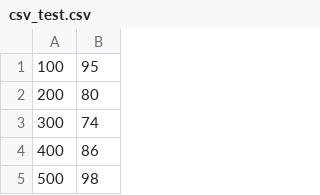
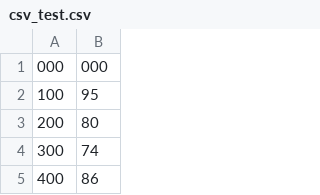
Before and after one commit to Ryltarrr/Projet-fondamentaux-scientifiques, a CSV file: traitement-des-donnees/csv_test.csv, drawn as a sheet; only a part is shown; the shorter side is filled out with more unchanged rows; the diff names each change by its address in the sheet, - before the commit and + after, or states it on an @@ line.

```diff
--- a/traitement-des-donnees/csv_test.csv
+++ b/traitement-des-donnees/csv_test.csv
+row 1: 000 | 000
```
Also changed, not shown: 14 other files.
